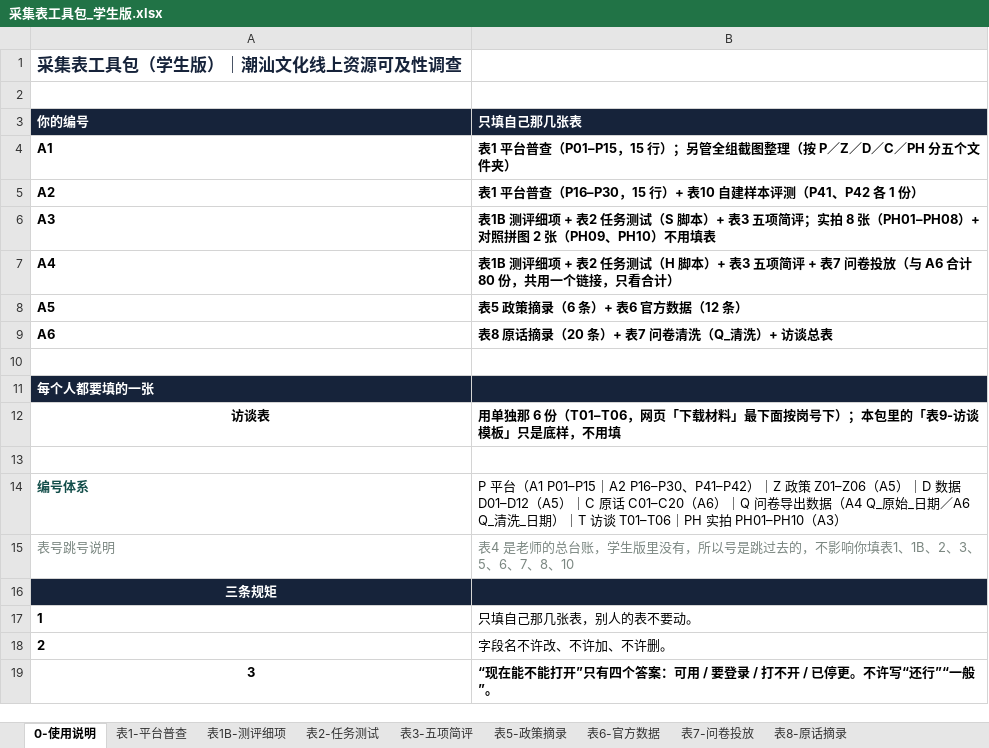
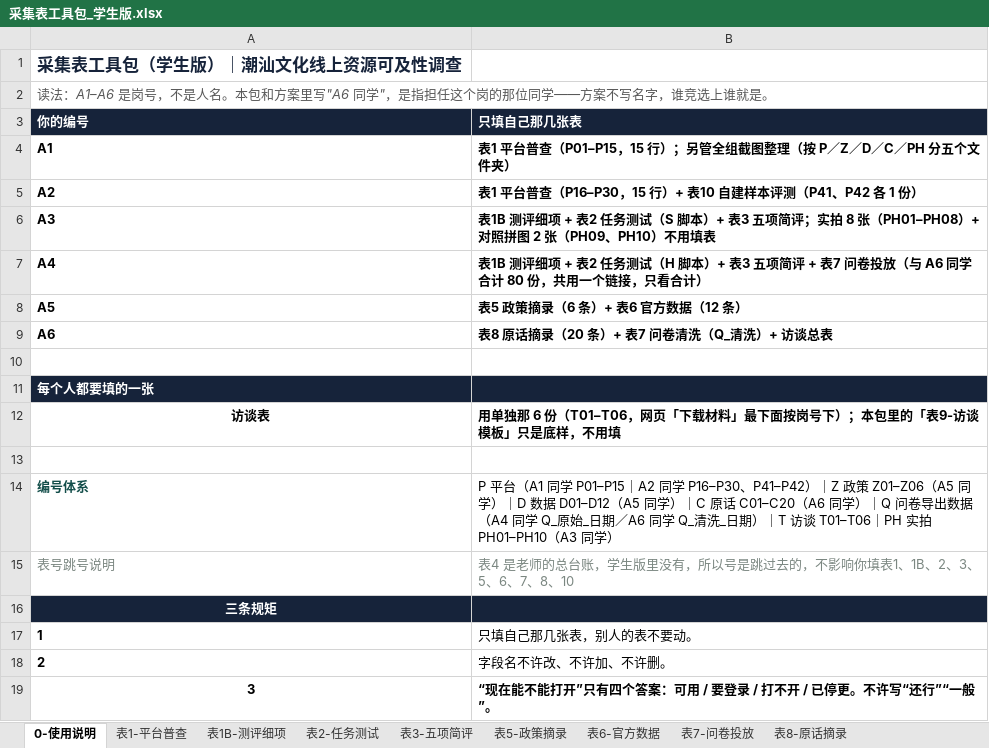
Before and after one commit to yubinpeng2020/chaoshan-vr-team-plan, an Excel workbook: files/采集表工具包_学生版.xlsx, sheet 0-使用说明, drawn as a sheet; values as stored, in another font and other column widths than the file's, no borders; the diff names each change by its address in the sheet, - before the commit and + after, or states it on an @@ line.

```diff
--- a/files/采集表工具包_学生版.xlsx (sheet 0-使用说明)
+++ b/files/采集表工具包_学生版.xlsx (sheet 0-使用说明)
-A2 (你的编号): (empty)
+A2 (你的编号): 读法：A1–A6 是岗号，不是人名。本包和方案里写"A6 同学"，是指担任这个岗的那位同学——方案不写名字，谁竞选上谁就是。
+A2:B2 merged
-B7 (只填自己那几张表): …（与 A6 合计 80…
+B7 (只填自己那几张表): …（与 A6 同学合计 80…
-B14 (只填自己那几张表): …平台（A1 P01–P15｜A2 P16–P30、P41–P42）｜Z 政策 Z01–Z06（A5）｜D 数据 D01–D12（A5）｜C 原话 C01–C20（A6）｜Q 问卷导出数据（A4 Q_原始_日期／A6 Q_清洗_日期）｜T 访谈 T01–T06｜PH 实拍 PH01–PH10（A3）
+B14 (只填自己那几张表): …平台（A1 同学 P01–P15｜A2 同学 P16–P30、P41–P42）｜Z 政策 Z01–Z06（A5 同学）｜D 数据 D01–D12（A5 同学）｜C 原话 C01–C20（A6 同学）｜Q 问卷导出数据（A4 同学 Q_原始_日期／A6 同学 Q_清洗_日期）｜T 访谈 T01–T06｜PH 实拍 PH01–PH10（A3 同学）
```
Also changed, not shown: sheet 表10-自建样本对照, sheet 表1-平台普查, files/采集表工具包_B组_短视频.xlsx, 2 other files.
